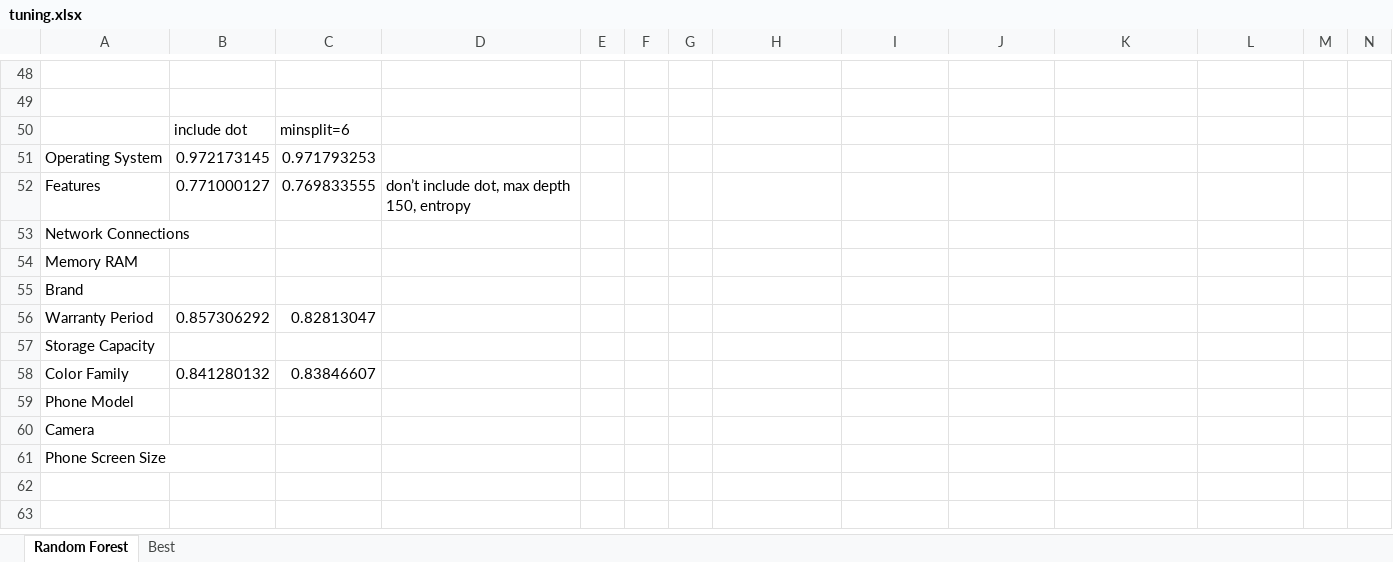
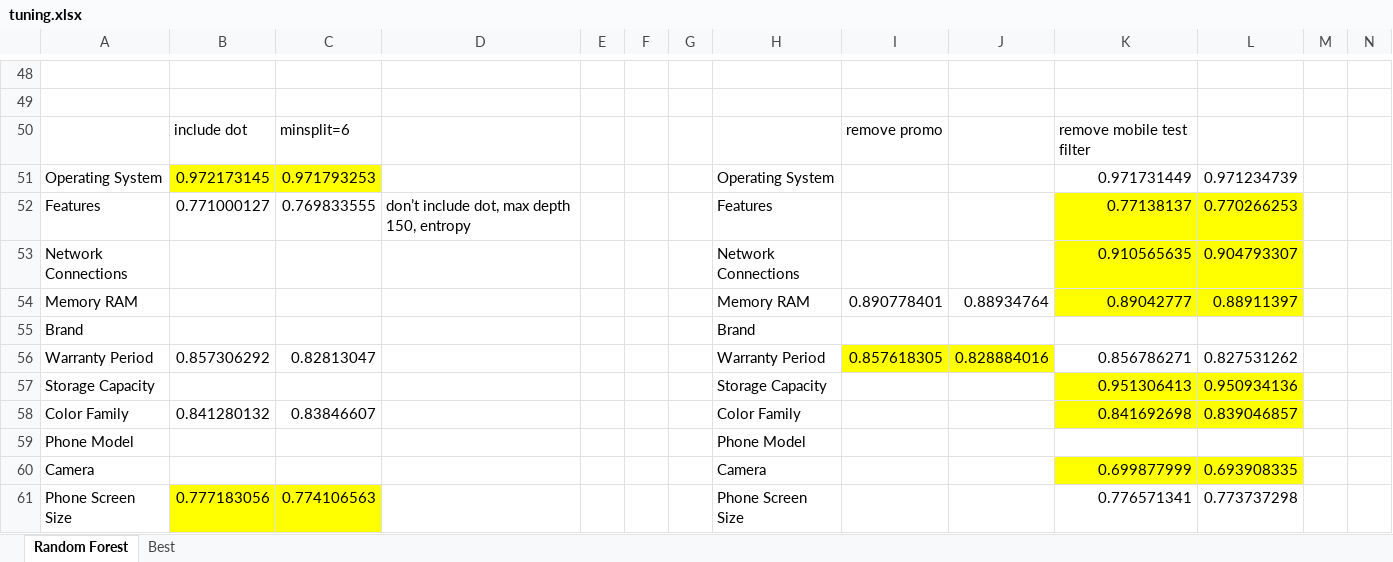
Before and after one commit to E4RTTH/BigBirdNDSC2019, an Excel workbook: tuning.xlsx, sheet Random Forest, drawn as a sheet; only a part is shown, gaps mark what is left out; values as stored, in another font and other column widths than the file's, no borders; removed rows and columns are numbered as before the commit, all else as after; rows hold the shown columns only; the diff covers the shown part only; the diff names each change by its address in the sheet, - before the commit and + after, or states it on an @@ line.

Commit message:
optimized final scripts by adding unrelated text filters, added word frequency analysis scripts and results, and update tuning results

```diff
--- a/tuning.xlsx (sheet Random Forest)
+++ b/tuning.xlsx (sheet Random Forest)
-I50: (empty)
+I50: remove promo
-K50: (empty)
+K50: remove mobile test filter
-B51:C51 fill: none
+B51:C51 fill: #FFFF00
-H51: (empty)
+H51: Operating System
-K51: (empty)
+K51: 0.971731449
-L51: (empty)
+L51: 0.971234739
-H52: (empty)
+H52: Features
-K52: (empty)
+K52: 0.77138137
-K52:L52 fill: none
+K52:L52 fill: #FFFF00
-L52: (empty)
+L52: 0.770266253
-row 53: Network Connections
-row 54: Memory RAM
+row 53: Network Connections |  |  |  |  |  |  | Network Connections |  |  | 0.910565635 | 0.904793307
+row 54: Memory RAM |  |  |  |  |  |  | Memory RAM | 0.890778401 | 0.88934764 | 0.89042777 | 0.88911397
-H55: (empty)
+H55: Brand
-H56: (empty)
+H56: Warranty Period
-I56: (empty)
+I56: 0.857618305
-I56:J56 fill: none
+I56:J56 fill: #FFFF00
-J56: (empty)
+J56: 0.828884016
-K56: (empty)
+K56: 0.856786271
-L56: (empty)
+L56: 0.827531262
-row 57: Storage Capacity
+row 57: Storage Capacity |  |  |  |  |  |  | Storage Capacity |  |  | 0.951306413 | 0.950934136
-H58: (empty)
+H58: Color Family
-K58: (empty)
+K58: 0.841692698
-K58:L58 fill: none
+K58:L58 fill: #FFFF00
-L58: (empty)
+L58: 0.839046857
-H59: (empty)
+H59: Phone Model
-row 60: Camera
-row 61: Phone Screen Size
+row 60: Camera |  |  |  |  |  |  | Camera |  |  | 0.699877999 | 0.693908335
+row 61: Phone Screen Size | 0.777183056 | 0.774106563 |  |  |  |  | Phone Screen Size |  |  | 0.776571341 | 0.773737298
```
Also changed, not shown: cell formats elsewhere in this sheet, 15 other files.
